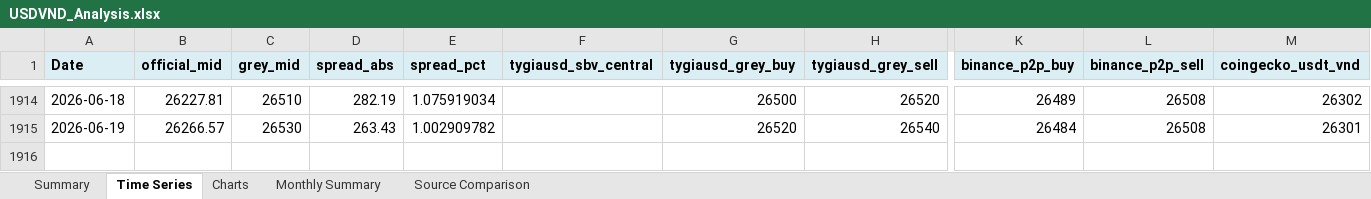
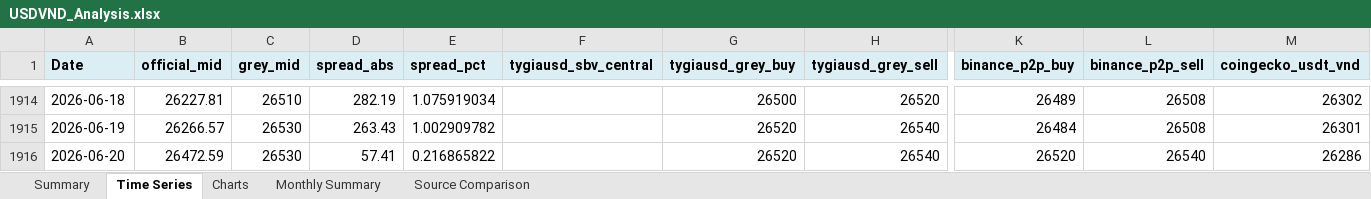
Before and after one commit to 1e9-Investments/usdvnd-tracker, an Excel workbook: analysis/USDVND_Analysis.xlsx, sheet Time Series, drawn as a sheet; only a part is shown, gaps mark what is left out; values as stored, in another font and other column widths than the file's, no borders; rows hold the shown columns only; the diff names each change by its address in the sheet, - before the commit and + after, or states it on an @@ line.

```diff
--- a/analysis/USDVND_Analysis.xlsx (sheet Time Series)
+++ b/analysis/USDVND_Analysis.xlsx (sheet Time Series)
+row 1916: 2026-06-20 | 26472.59 | 26530 | 57.41 | 0.216865822 |  | 26520 | 26540 | 26520 | 26540 | 26286
```
Also changed, not shown: sheet Summary, sheet Source Comparison, sheet Monthly Summary, charts or pictures, 2 other files.
